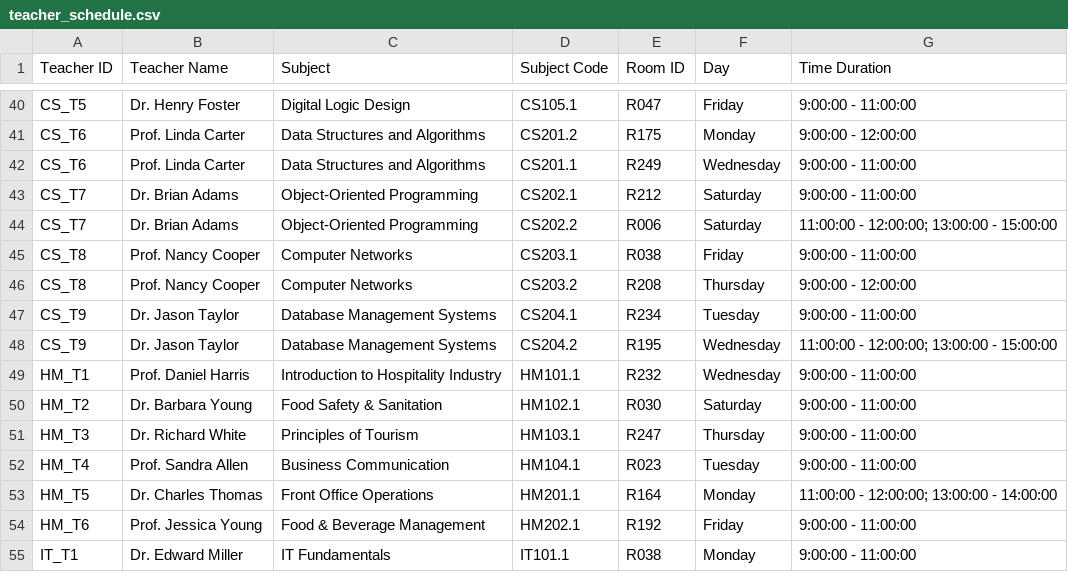
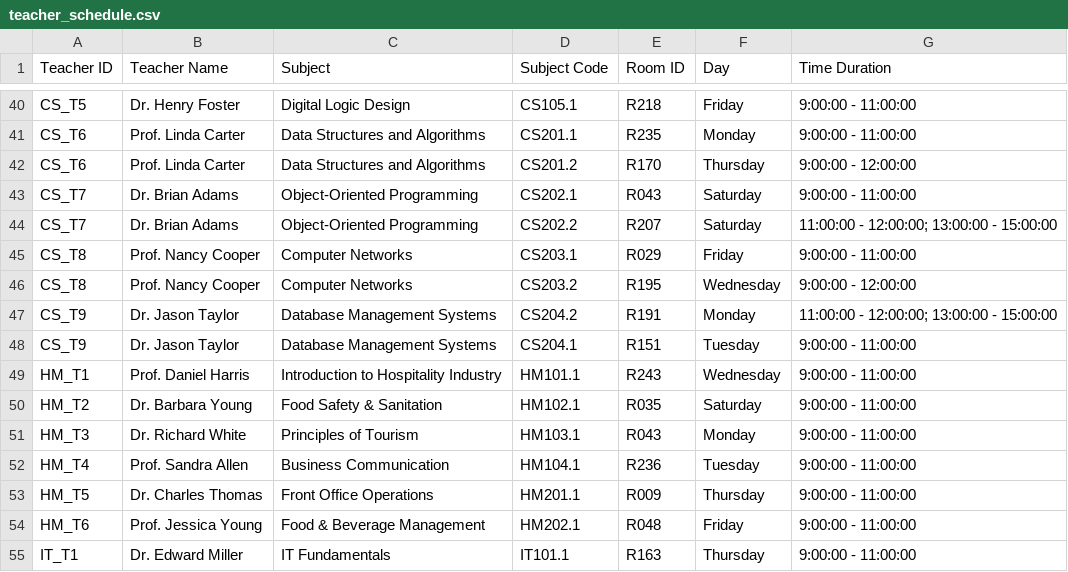
Before and after one commit to johnrosalesss/class_scheduler_college, a CSV file: teacher_schedule.csv, drawn as a sheet; only a part is shown, gaps mark what is left out; the diff covers the shown part only; the diff names each change by its address in the sheet, - before the commit and + after, or states it on an @@ line.

```diff
--- a/teacher_schedule.csv
+++ b/teacher_schedule.csv
-E40 (Room ID): R047
+E40 (Room ID): R218
-D41 (Subject Code): CS201.2
+D41 (Subject Code): CS201.1
-E41 (Room ID): R175
+E41 (Room ID): R235
-G41 (Time Duration): 9:00:00 - 12:00:00
+G41 (Time Duration): 9:00:00 - 11:00:00
-D42 (Subject Code): CS201.1
+D42 (Subject Code): CS201.2
-E42 (Room ID): R249
+E42 (Room ID): R170
-F42 (Day): Wednesday
+F42 (Day): Thursday
-G42 (Time Duration): 9:00:00 - 11:00:00
+G42 (Time Duration): 9:00:00 - 12:00:00
-E43 (Room ID): R212
+E43 (Room ID): R043
-E44 (Room ID): R006
+E44 (Room ID): R207
-E45 (Room ID): R038
+E45 (Room ID): R029
-E46 (Room ID): R208
+E46 (Room ID): R195
-F46 (Day): Thursday
+F46 (Day): Wednesday
-D47 (Subject Code): CS204.1
+D47 (Subject Code): CS204.2
-E47 (Room ID): R234
+E47 (Room ID): R191
-F47 (Day): Tuesday
+F47 (Day): Monday
-G47 (Time Duration): 9:00:00 - 11:00:00
+G47 (Time Duration): 11:00:00 - 12:00:00; 13:00:00 - 15:00:00
-D48 (Subject Code): CS204.2
+D48 (Subject Code): CS204.1
-E48 (Room ID): R195
+E48 (Room ID): R151
-F48 (Day): Wednesday
+F48 (Day): Tuesday
-G48 (Time Duration): 11:00:00 - 12:00:00; 13:00:00 - 15:00:00
+G48 (Time Duration): 9:00:00 - 11:00:00
-E49 (Room ID): R232
+E49 (Room ID): R243
-E50 (Room ID): R030
+E50 (Room ID): R035
-E51 (Room ID): R247
+E51 (Room ID): R043
-F51 (Day): Thursday
+F51 (Day): Monday
-E52 (Room ID): R023
+E52 (Room ID): R236
-E53 (Room ID): R164
+E53 (Room ID): R009
-F53 (Day): Monday
+F53 (Day): Thursday
-G53 (Time Duration): 11:00:00 - 12:00:00; 13:00:00 - 14:00:00
+G53 (Time Duration): 9:00:00 - 11:00:00
-E54 (Room ID): R192
+E54 (Room ID): R048
-E55 (Room ID): R038
+E55 (Room ID): R163
-F55 (Day): Monday
+F55 (Day): Thursday
```
Also changed, not shown: 97 edited cells elsewhere in this file, block_schedule.csv, schedule_log.csv, 10 other files.
